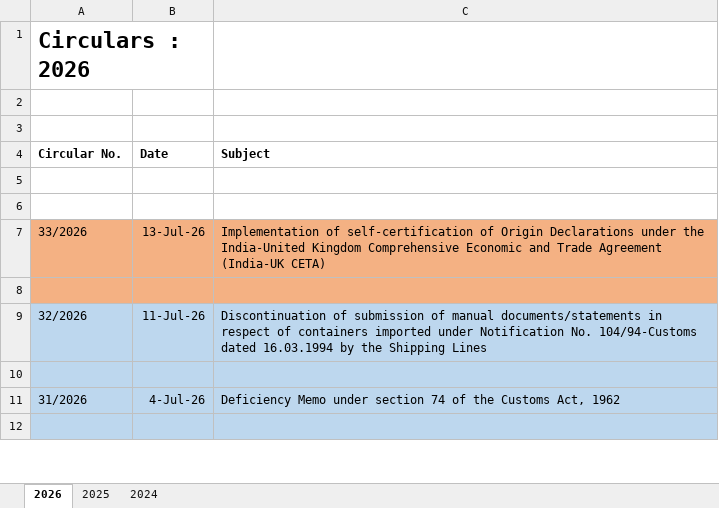
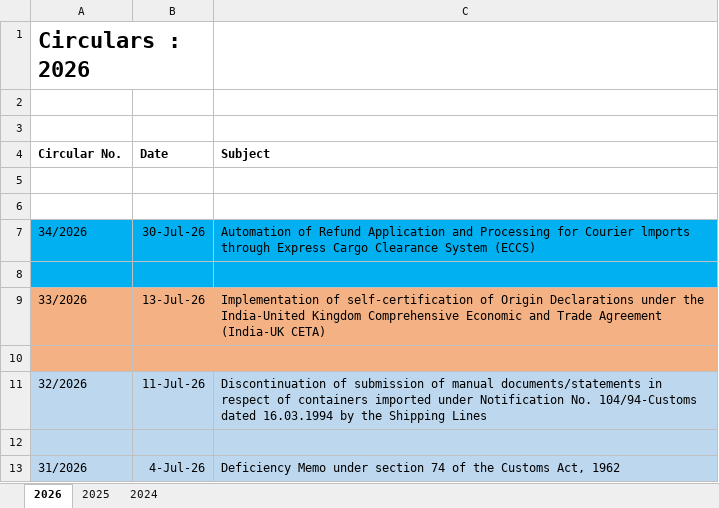
Before and after one commit to omkar404/eximinq-global-connection, an Excel workbook: backend/PDF_DOC/CBIC/Circulars/Circulars.xlsx, sheet 2026, drawn as a sheet; only a part is shown; the shorter side is filled out with more unchanged rows; values as stored, in another font and other column widths than the file's, no borders; the diff names each change by its address in the sheet, - before the commit and + after, or states it on an @@ line.

```diff
--- a/backend/PDF_DOC/CBIC/Circulars/Circulars.xlsx (sheet 2026)
+++ b/backend/PDF_DOC/CBIC/Circulars/Circulars.xlsx (sheet 2026)
+row 7: 34/2026 | 30-Jul-26 | Automation of Refund Application and Processing for Courier lmports through Express Cargo Clearance System (ECCS)
+row 8: (empty)
```
Also changed, not shown: backend/PDF_DOC/CBIC/Notifications/Anti-Dumping Duty/Anti-Dumping Duty Notifications.xlsx, backend/PDF_DOC/CBIC/Notifications/Non-Tariff/Non-Tariff Notifications.xlsx, 4 other files.
